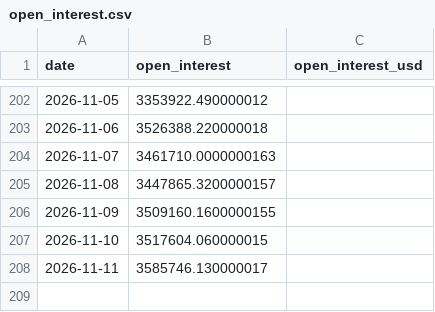
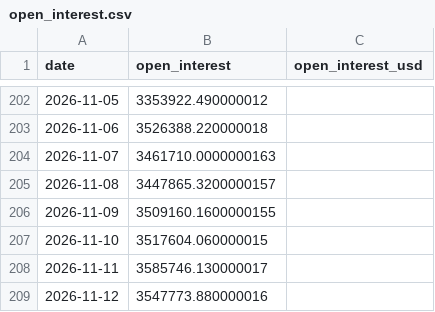
Before and after one commit to BRKME/OracAI, a CSV file: data/external/open_interest.csv, drawn as a sheet; only a part is shown, gaps mark what is left out.

```diff
--- a/data/external/open_interest.csv
+++ b/data/external/open_interest.csv
@@ -208 +208,2 @@ date,open_interest,open_interest_usd
 2026-11-11,3585746.130000017,
+2026-11-12,3547773.880000016,
```
Also changed, not shown: data/external/btc_ohlcv.csv, data/external/eth_ohlcv.csv, 3 other files.
